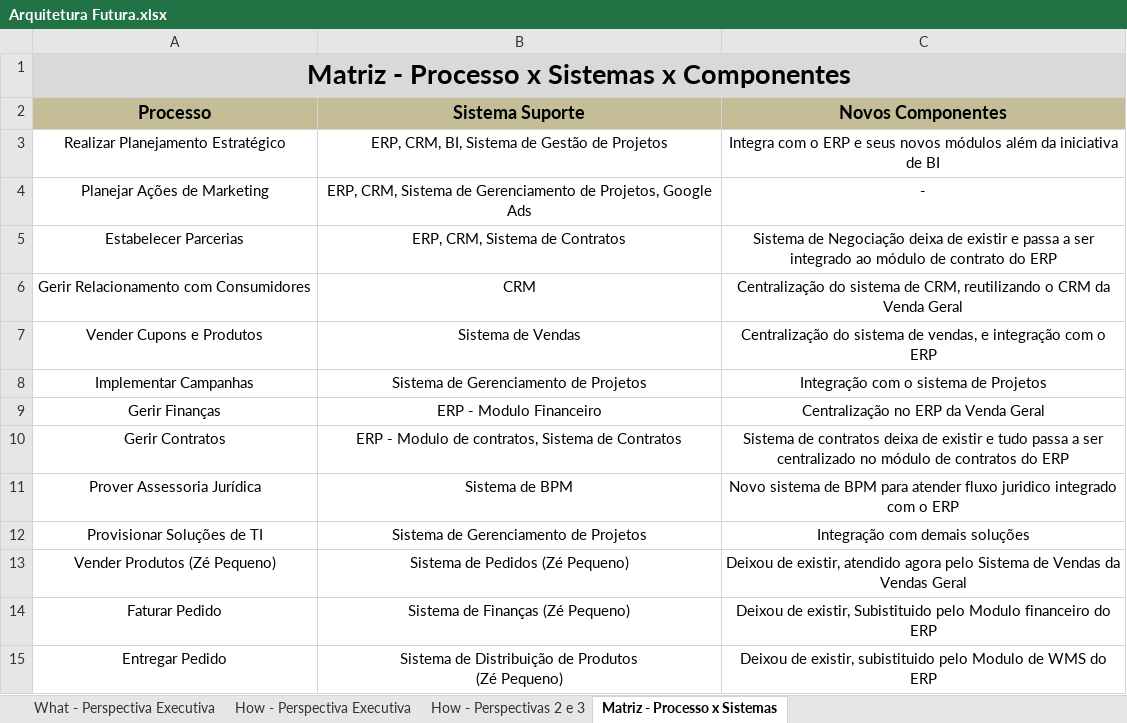
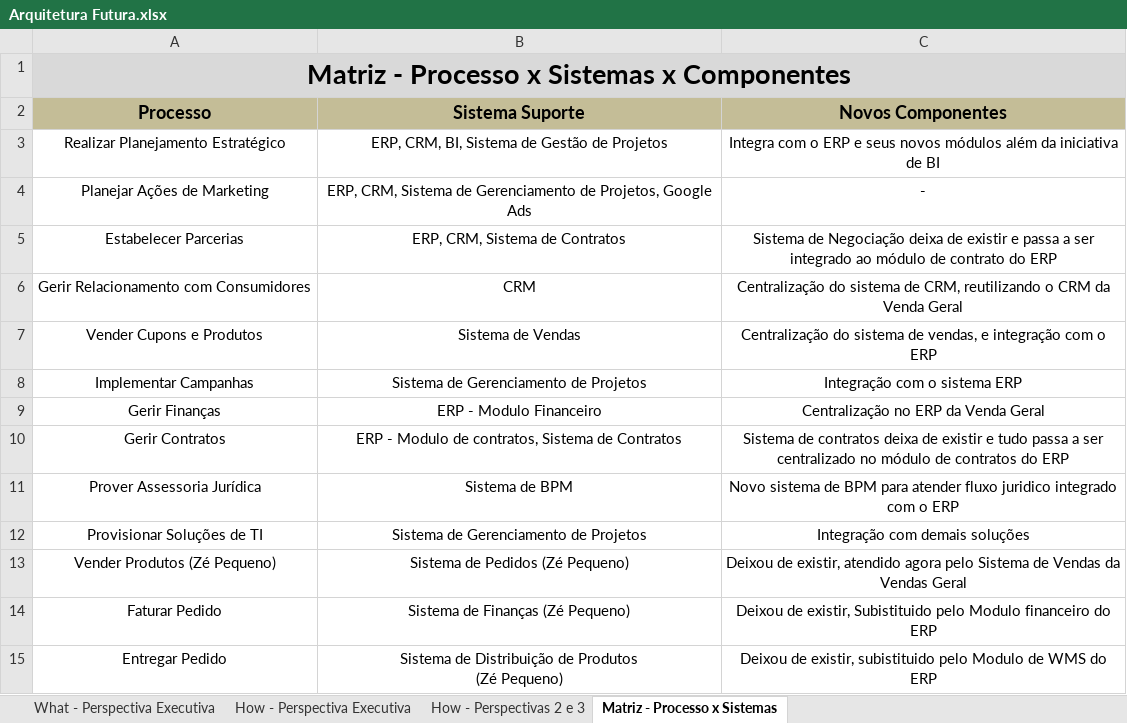
Before and after one commit to andrebomalves/infnet-arquiteturacorporativa, an Excel workbook: trabalho/Arquitetura Futura.xlsx, sheet Matriz - Processo x Sistemas, drawn as a sheet; only a part is shown; values as stored, in another font and other column widths than the file's, no borders; the diff names each change by its address in the sheet, - before the commit and + after, or states it on an @@ line.

```diff
--- a/trabalho/Arquitetura Futura.xlsx (sheet Matriz - Processo x Sistemas)
+++ b/trabalho/Arquitetura Futura.xlsx (sheet Matriz - Processo x Sistemas)
-C8 (Novos Componentes): Integração com o sistema de Projetos
+C8 (Novos Componentes): Integração com o sistema ERP
```
Also changed, not shown: trabalho/Arquitetura Atual.xlsx.
